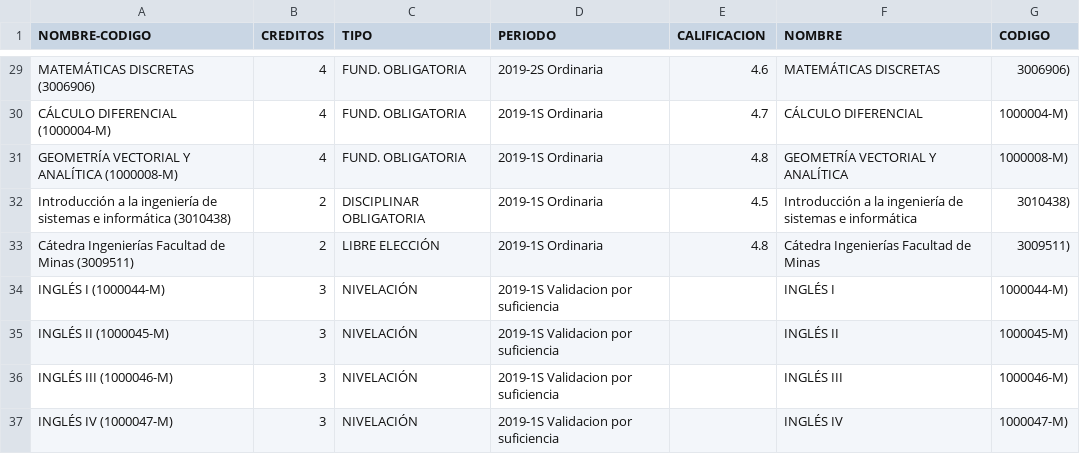
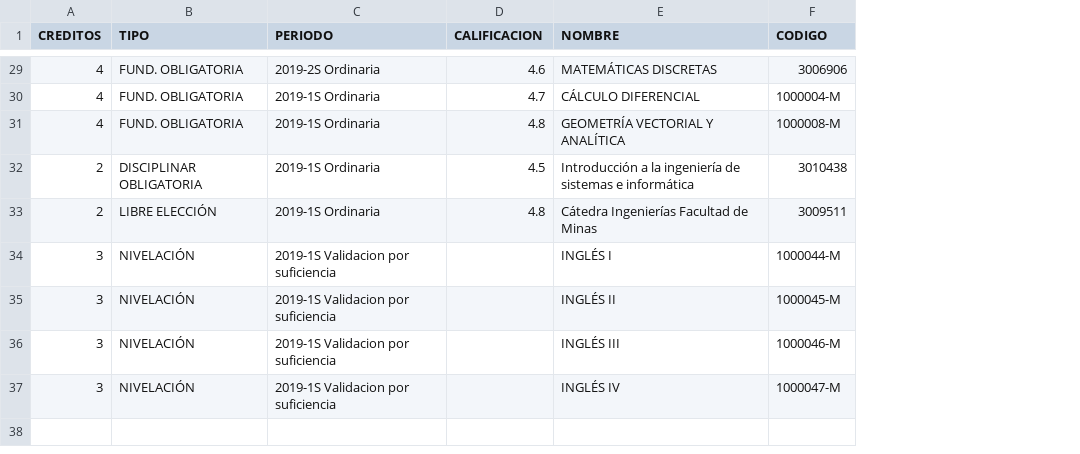
Before and after one commit to marianabetancur18/web_app_student_flow, a CSV file: backend/notebook/materias_cursadas.csv, drawn as a sheet; only a part is shown, gaps mark what is left out; removed rows and columns are numbered as before the commit, all else as after; the diff covers the shown part only; the diff names each change by its address in the sheet, - before the commit and + after, or states it on an @@ line.

```diff
--- a/backend/notebook/materias_cursadas.csv
+++ b/backend/notebook/materias_cursadas.csv
-column A (NOMBRE-CODIGO), rows 29-37: MATEMÁTICAS DISCRETAS (3006906) | CÁLCULO DIFERENCIAL (1000004-M) | GEOMETRÍA VECTORIAL Y ANALÍTICA (1000008-M) | Introducción a la ingeniería de sistemas e informática (3010438) | Cátedra Ingenierías Facultad de Minas (3009511) | INGLÉS I (1000044-M) | INGLÉS II (1000045-M) | INGLÉS III (1000046-M) | INGLÉS IV (1000047-M)
-F29 (CODIGO): 3006906)
+F29 (CODIGO): 3006906
-F30 (CODIGO): 1000004-M)
+F30 (CODIGO): 1000004-M
-F31 (CODIGO): 1000008-M)
+F31 (CODIGO): 1000008-M
-F32 (CODIGO): 3010438)
+F32 (CODIGO): 3010438
-F33 (CODIGO): 3009511)
+F33 (CODIGO): 3009511
-F34 (CODIGO): 1000044-M)
+F34 (CODIGO): 1000044-M
-F35 (CODIGO): 1000045-M)
+F35 (CODIGO): 1000045-M
-F36 (CODIGO): 1000046-M)
+F36 (CODIGO): 1000046-M
-F37 (CODIGO): 1000047-M)
+F37 (CODIGO): 1000047-M
```
Also changed, not shown: 27 edited cells elsewhere in this file, 2 other files.
